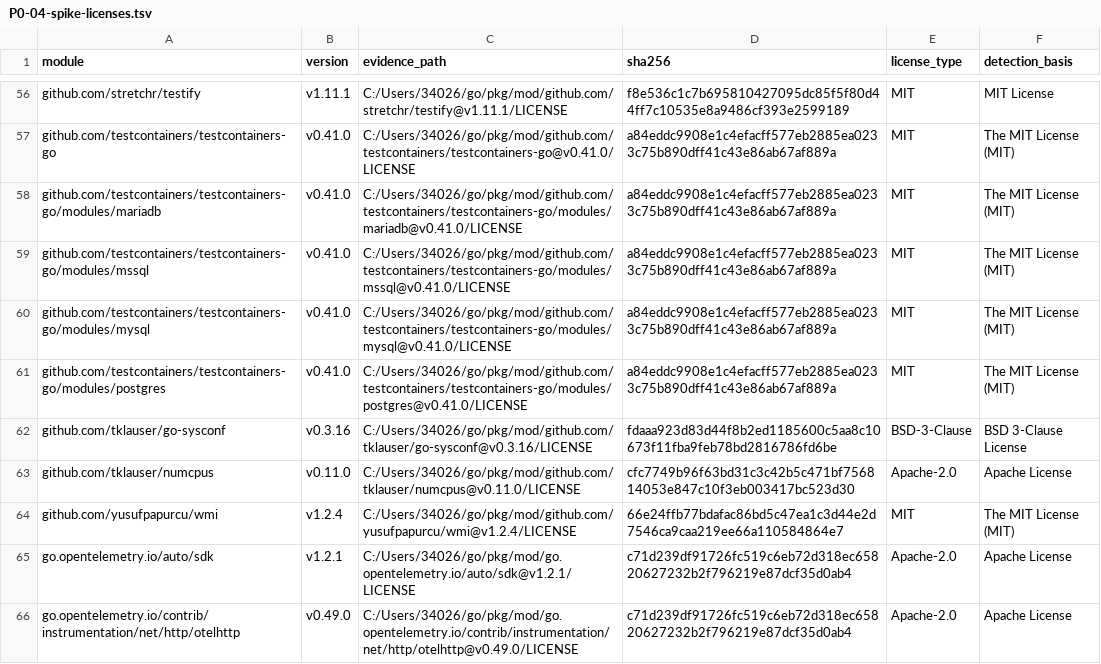
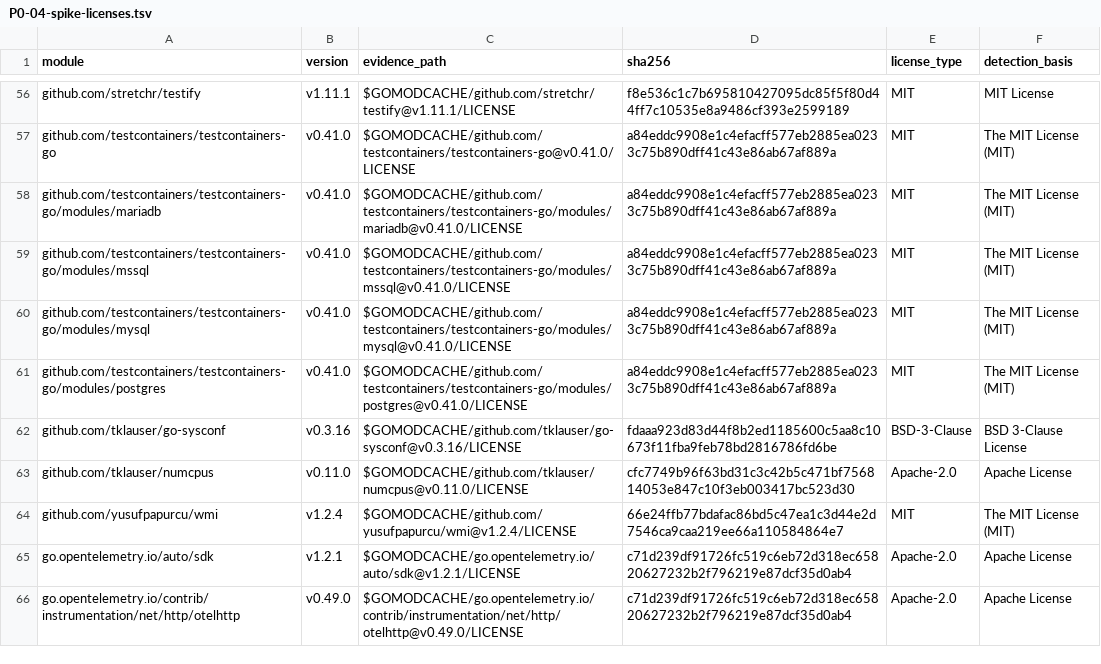
Before and after one commit to fujiabao89/WebDB, a TSV file: docs/tasks/P0-04-spike-licenses.tsv, drawn as a sheet; only a part is shown, gaps mark what is left out; the diff covers the shown part only; the diff names each change by its address in the sheet, - before the commit and + after, or states it on an @@ line.

Commit message:
docs(WEB-13): address parser evidence review

```diff
--- a/docs/tasks/P0-04-spike-licenses.tsv
+++ b/docs/tasks/P0-04-spike-licenses.tsv
-C56 (evidence_path): C:/Users/34026/go/pkg/mod/github.com/stretchr/testify@v1.11.1/LICENSE
+C56 (evidence_path): $GOMODCACHE/github.com/stretchr/testify@v1.11.1/LICENSE
-C57 (evidence_path): C:/Users/34026/go/pkg/mod/github.com/testcontainers/testcontainers-go@v0.41.0/LICENSE
+C57 (evidence_path): $GOMODCACHE/github.com/testcontainers/testcontainers-go@v0.41.0/LICENSE
-C58 (evidence_path): C:/Users/34026/go/pkg/mod/github.com/testcontainers/testcontainers-go/modules/mariadb@v0.41.0/LICENSE
+C58 (evidence_path): $GOMODCACHE/github.com/testcontainers/testcontainers-go/modules/mariadb@v0.41.0/LICENSE
-C59 (evidence_path): C:/Users/34026/go/pkg/mod/github.com/testcontainers/testcontainers-go/modules/mssql@v0.41.0/LICENSE
+C59 (evidence_path): $GOMODCACHE/github.com/testcontainers/testcontainers-go/modules/mssql@v0.41.0/LICENSE
-C60 (evidence_path): C:/Users/34026/go/pkg/mod/github.com/testcontainers/testcontainers-go/modules/mysql@v0.41.0/LICENSE
+C60 (evidence_path): $GOMODCACHE/github.com/testcontainers/testcontainers-go/modules/mysql@v0.41.0/LICENSE
-C61 (evidence_path): C:/Users/34026/go/pkg/mod/github.com/testcontainers/testcontainers-go/modules/postgres@v0.41.0/LICENSE
+C61 (evidence_path): $GOMODCACHE/github.com/testcontainers/testcontainers-go/modules/postgres@v0.41.0/LICENSE
-C62 (evidence_path): C:/Users/34026/go/pkg/mod/github.com/tklauser/go-sysconf@v0.3.16/LICENSE
+C62 (evidence_path): $GOMODCACHE/github.com/tklauser/go-sysconf@v0.3.16/LICENSE
-C63 (evidence_path): C:/Users/34026/go/pkg/mod/github.com/tklauser/numcpus@v0.11.0/LICENSE
+C63 (evidence_path): $GOMODCACHE/github.com/tklauser/numcpus@v0.11.0/LICENSE
-C64 (evidence_path): C:/Users/34026/go/pkg/mod/github.com/yusufpapurcu/wmi@v1.2.4/LICENSE
+C64 (evidence_path): $GOMODCACHE/github.com/yusufpapurcu/wmi@v1.2.4/LICENSE
-C65 (evidence_path): C:/Users/34026/go/pkg/mod/go.opentelemetry.io/auto/sdk@v1.2.1/LICENSE
+C65 (evidence_path): $GOMODCACHE/go.opentelemetry.io/auto/sdk@v1.2.1/LICENSE
-C66 (evidence_path): C:/Users/34026/go/pkg/mod/go.opentelemetry.io/contrib/instrumentation/net/http/otelhttp@v0.49.0/LICENSE
+C66 (evidence_path): $GOMODCACHE/go.opentelemetry.io/contrib/instrumentation/net/http/otelhttp@v0.49.0/LICENSE
```
Also changed, not shown: 76 edited cells elsewhere in this file, 2 other files.
